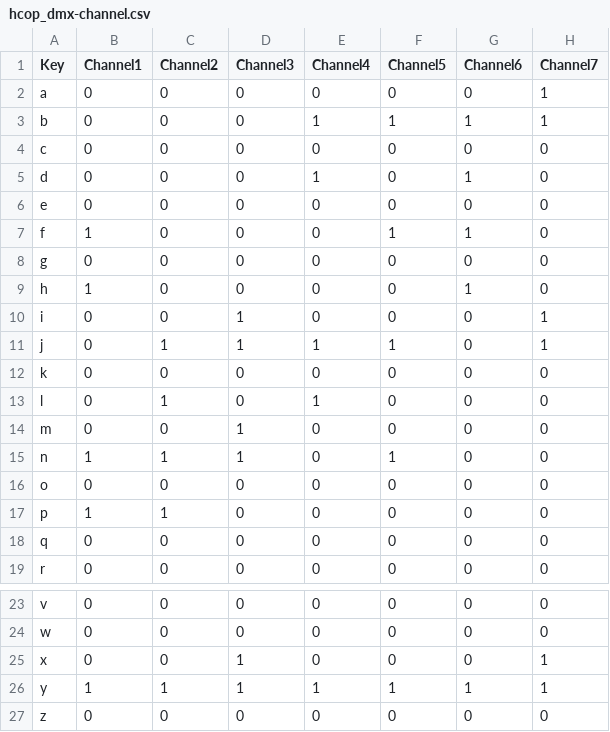
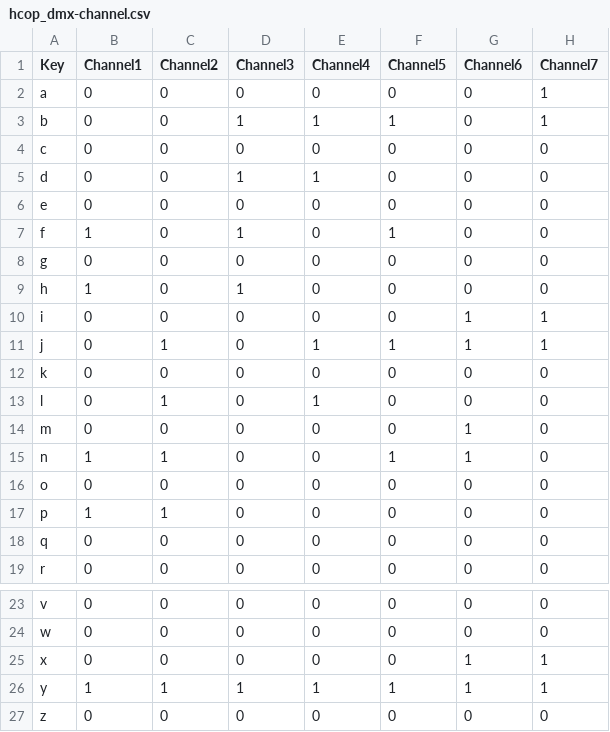
Before and after one commit to getitdonestudio/hcopdmx, a CSV file: hcop_dmx-channel.csv, drawn as a sheet; only a part is shown, gaps mark what is left out; the diff names each change by its address in the sheet, - before the commit and + after, or states it on an @@ line.

```diff
--- a/hcop_dmx-channel.csv
+++ b/hcop_dmx-channel.csv
-D3 (Channel3): 0
+D3 (Channel3): 1
-G3 (Channel6): 1
+G3 (Channel6): 0
-D5 (Channel3): 0
+D5 (Channel3): 1
-G5 (Channel6): 1
+G5 (Channel6): 0
-D7 (Channel3): 0
+D7 (Channel3): 1
-G7 (Channel6): 1
+G7 (Channel6): 0
-D9 (Channel3): 0
+D9 (Channel3): 1
-G9 (Channel6): 1
+G9 (Channel6): 0
-D10:D11 (Channel3): 1
+D10:D11 (Channel3): 0
-G10:G11 (Channel6): 0
+G10:G11 (Channel6): 1
-D14:D15 (Channel3): 1
+D14:D15 (Channel3): 0
-G14:G15 (Channel6): 0
+G14:G15 (Channel6): 1
-D25 (Channel3): 1
+D25 (Channel3): 0
-G25 (Channel6): 0
+G25 (Channel6): 1
```
Also changed, not shown: 9 other files.
